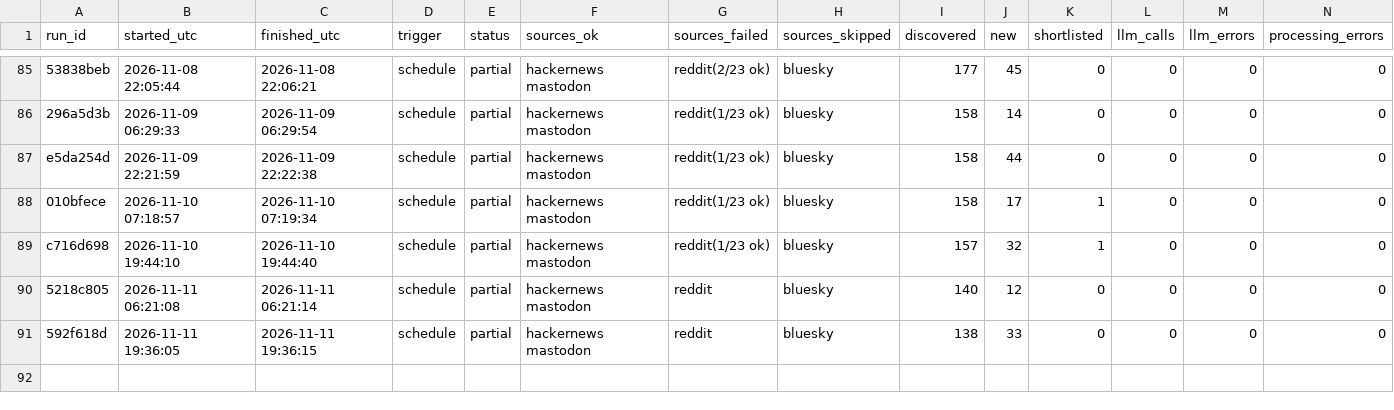
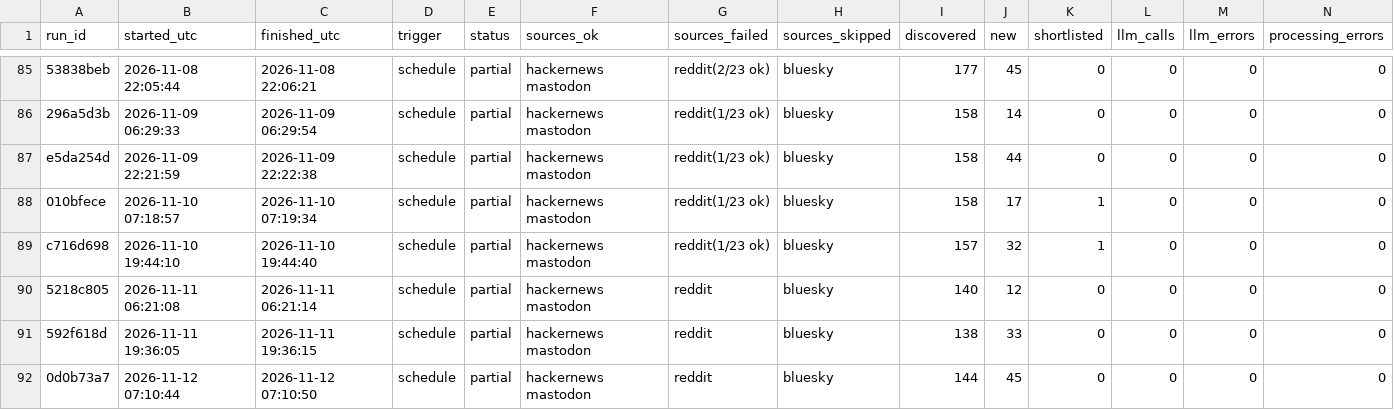
Before and after one commit to dannygrowthmarketing/ticmint-internet-listener, a CSV file: data/runs.csv, drawn as a sheet; only a part is shown, gaps mark what is left out; rows hold the shown columns only; the diff names each change by its address in the sheet, - before the commit and + after, or states it on an @@ line.

```diff
--- a/data/runs.csv
+++ b/data/runs.csv
+row 92: 0d0b73a7 | 2026-11-12 07:10:44 | 2026-11-12 07:10:50 | schedule | partial | hackernews mastodon | reddit | bluesky | 144 | 45 | 0 | 0 | 0 | 0
```
Also changed, not shown: 2 other files.
